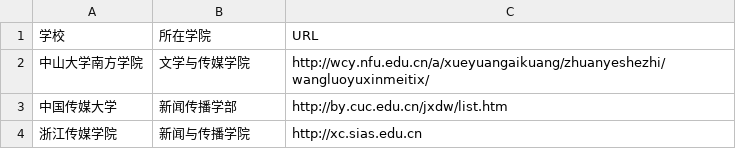
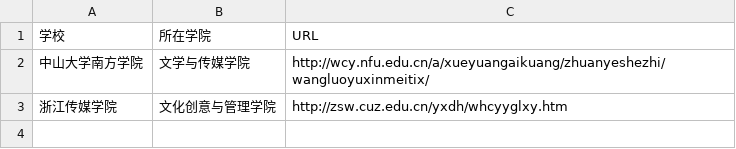
Before and after one commit to aqiangwansui/test02, a CSV file: list.csv, drawn as a sheet.

Commit message:
Update list.csv

```diff
--- a/list.csv
+++ b/list.csv
@@ -2,3 +2,2 @@
 中山大学南方学院	文学与传媒学院	http://wcy.nfu.edu.cn/a/xueyuangaikuang/zhuanyeshezhi/wangluoyuxinmeitix/
-中国传媒大学	新闻传播学部	http://by.cuc.edu.cn/jxdw/list.htm
-浙江传媒学院	新闻与传播学院	http://xc.sias.edu.cn
+浙江传媒学院	文化创意与管理学院	http://zsw.cuz.edu.cn/yxdh/whcyyglxy.htm
```
